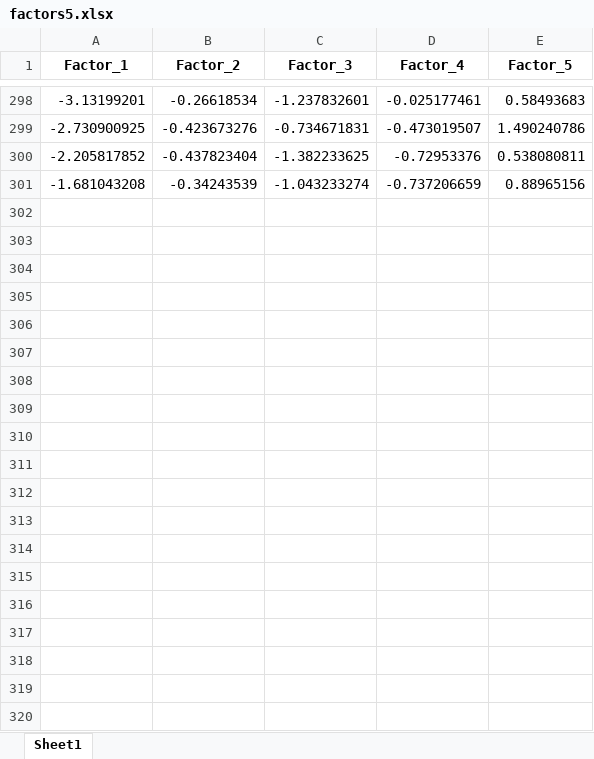
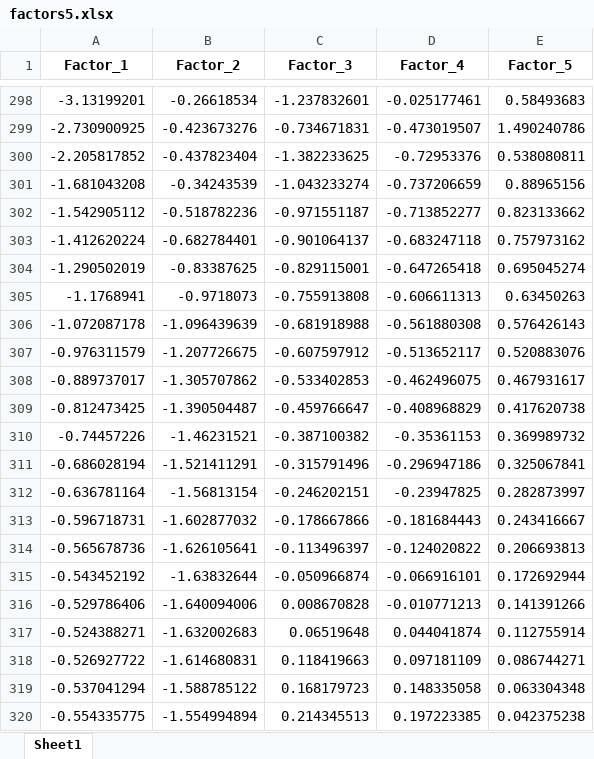
Before and after one commit to mayacamstra/04.-Models, an Excel workbook: PCAstatic/factors5.xlsx, sheet Sheet1, drawn as a sheet; only a part is shown, gaps mark what is left out; values as stored, in another font and other column widths than the file's, no borders; charts and pictures not drawn; the diff covers the shown part only; the diff names each change by its address in the sheet, - before the commit and + after, or states it on an @@ line.

Commit message:
factor forecast t+40 gelukt

```diff
--- a/PCAstatic/factors5.xlsx (sheet Sheet1)
+++ b/PCAstatic/factors5.xlsx (sheet Sheet1)
+row 302: -1.542905112 | -0.518782236 | -0.971551187 | -0.713852277 | 0.823133662
+row 303: -1.412620224 | -0.682784401 | -0.901064137 | -0.683247118 | 0.757973162
+row 304: -1.290502019 | -0.83387625 | -0.829115001 | -0.647265418 | 0.695045274
+row 305: -1.1768941 | -0.9718073 | -0.755913808 | -0.606611313 | 0.63450263
+row 306: -1.072087178 | -1.096439639 | -0.681918988 | -0.561880308 | 0.576426143
+row 307: -0.976311579 | -1.207726675 | -0.607597912 | -0.513652117 | 0.520883076
+row 308: -0.889737017 | -1.305707862 | -0.533402853 | -0.462496075 | 0.467931617
+row 309: -0.812473425 | -1.390504487 | -0.459766647 | -0.408968829 | 0.417620738
+row 310: -0.74457226 | -1.46231521 | -0.387100382 | -0.35361153 | 0.369989732
+row 311: -0.686028194 | -1.521411291 | -0.315791496 | -0.296947186 | 0.325067841
+row 312: -0.636781164 | -1.56813154 | -0.246202151 | -0.23947825 | 0.282873997
+row 313: -0.596718731 | -1.602877032 | -0.178667866 | -0.181684443 | 0.243416667
+row 314: -0.565678736 | -1.626105641 | -0.113496397 | -0.124020822 | 0.206693813
+row 315: -0.543452192 | -1.63832644 | -0.050966874 | -0.066916101 | 0.172692944
+row 316: -0.529786406 | -1.640094006 | 0.008670828 | -0.010771213 | 0.141391266
+row 317: -0.524388271 | -1.632002683 | 0.06519648 | 0.044041874 | 0.112755914
+row 318: -0.526927722 | -1.614680831 | 0.118419663 | 0.097181109 | 0.086744271
+row 319: -0.537041294 | -1.588785122 | 0.168179723 | 0.148335058 | 0.063304348
+row 320: -0.554335775 | -1.554994894 | 0.214345513 | 0.197223385 | 0.042375238
```
Also changed, not shown: 21 added rows elsewhere in this sheet, charts or pictures, 2 other files.
